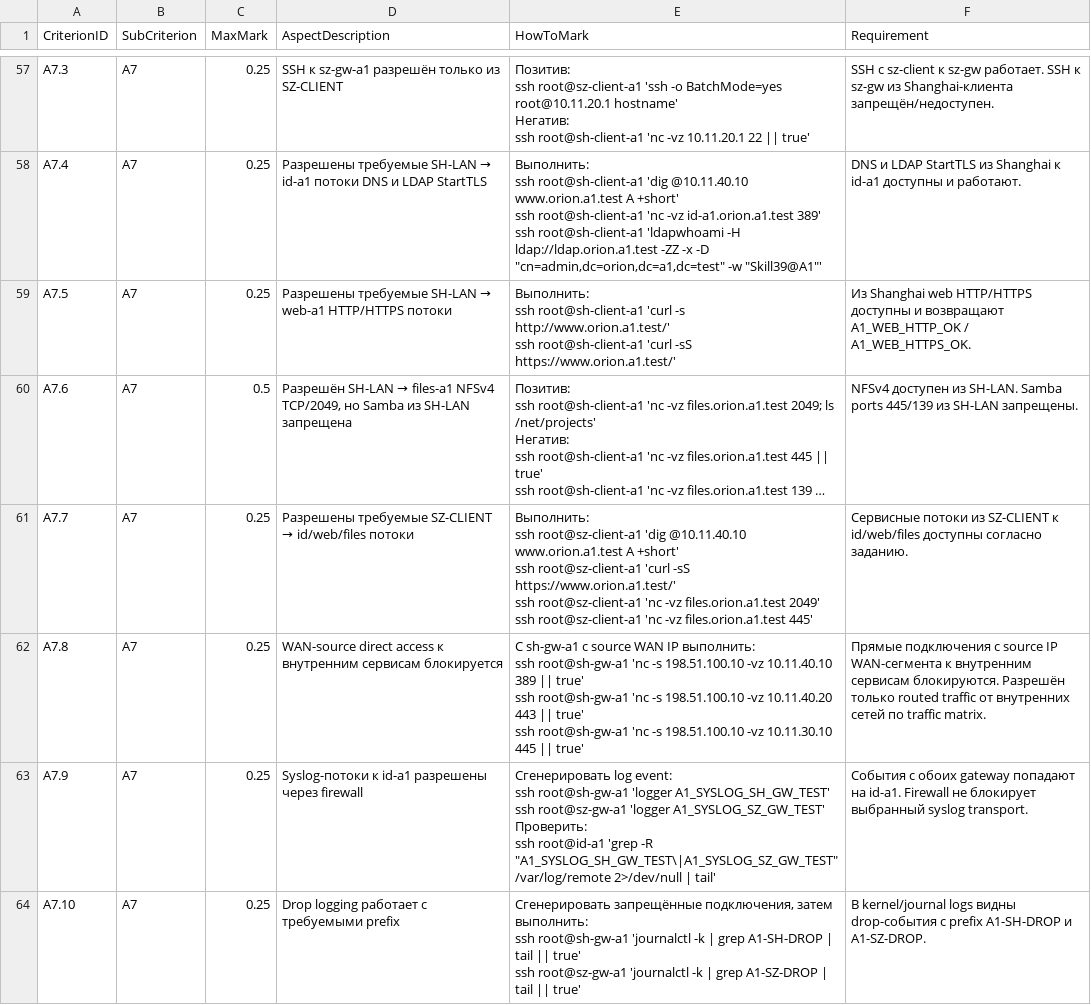
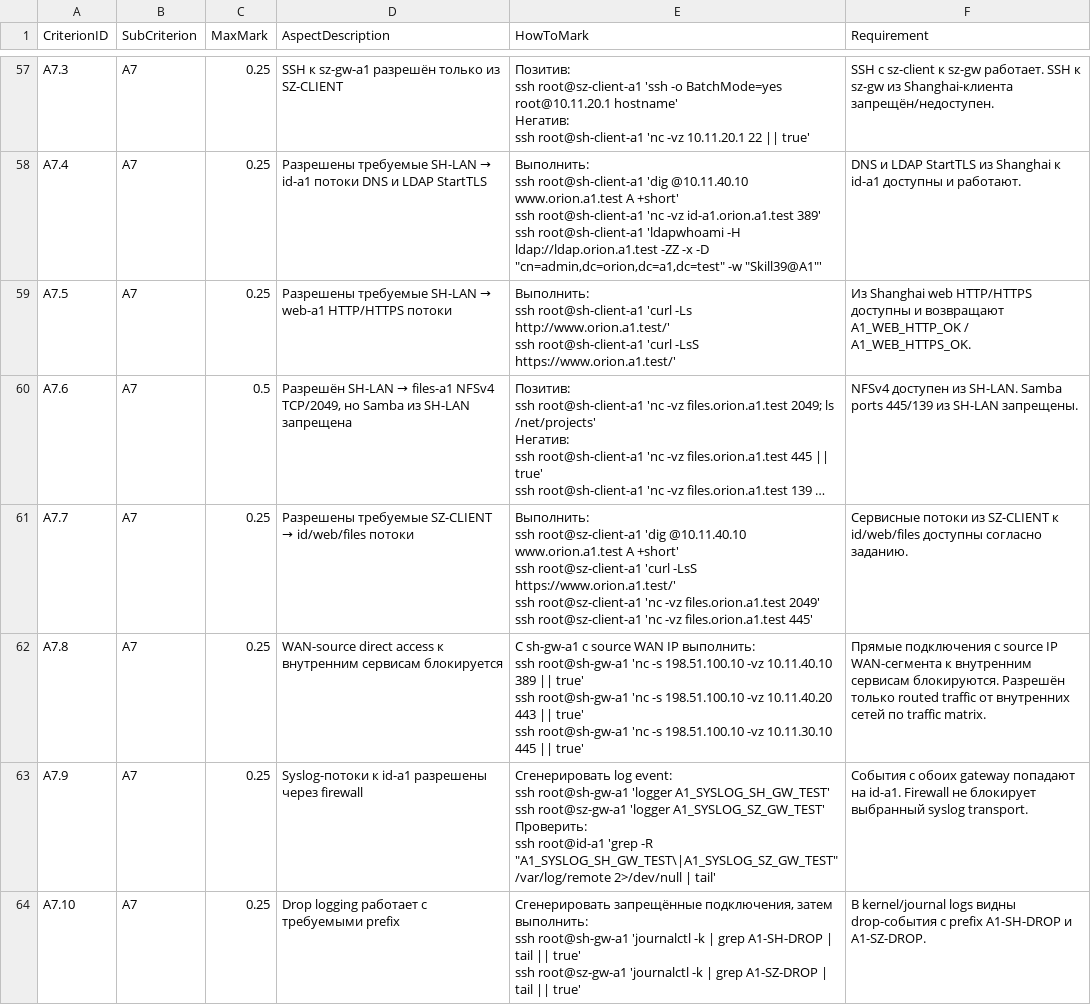
Before and after one commit to light192/WSTC2026_scripts, a TSV file: A1_Evaluation_Scripts_Shanghai_Shenzhen/criteria/a1_criteria_map.tsv, drawn as a sheet; only a part is shown, gaps mark what is left out; long unchanged cells end in …; ↵ is a line break in a cell; the diff covers the shown part only; the diff names each change by its address in the sheet, - before the commit and + after, or states it on an @@ line.

```diff
--- a/A1_Evaluation_Scripts_Shanghai_Shenzhen/criteria/a1_criteria_map.tsv
+++ b/A1_Evaluation_Scripts_Shanghai_Shenzhen/criteria/a1_criteria_map.tsv
-E59 (HowToMark): …root@sh-client-a1 'curl -s http://www.orion.a1.test/' ↵ ssh root@sh-client-a1 'curl -sS https://www.orion.a1.test/'
+E59 (HowToMark): …root@sh-client-a1 'curl -Ls http://www.orion.a1.test/' ↵ ssh root@sh-client-a1 'curl -LsS https://www.orion.a1.test/'
-E61 (HowToMark): …root@sz-client-a1 'curl -sS https://www.orion.a1.test/' ↵ ssh…
+E61 (HowToMark): …root@sz-client-a1 'curl -LsS https://www.orion.a1.test/' ↵ ssh…
```
Also changed, not shown: 10 edited cells elsewhere in this file, 2 other files.
